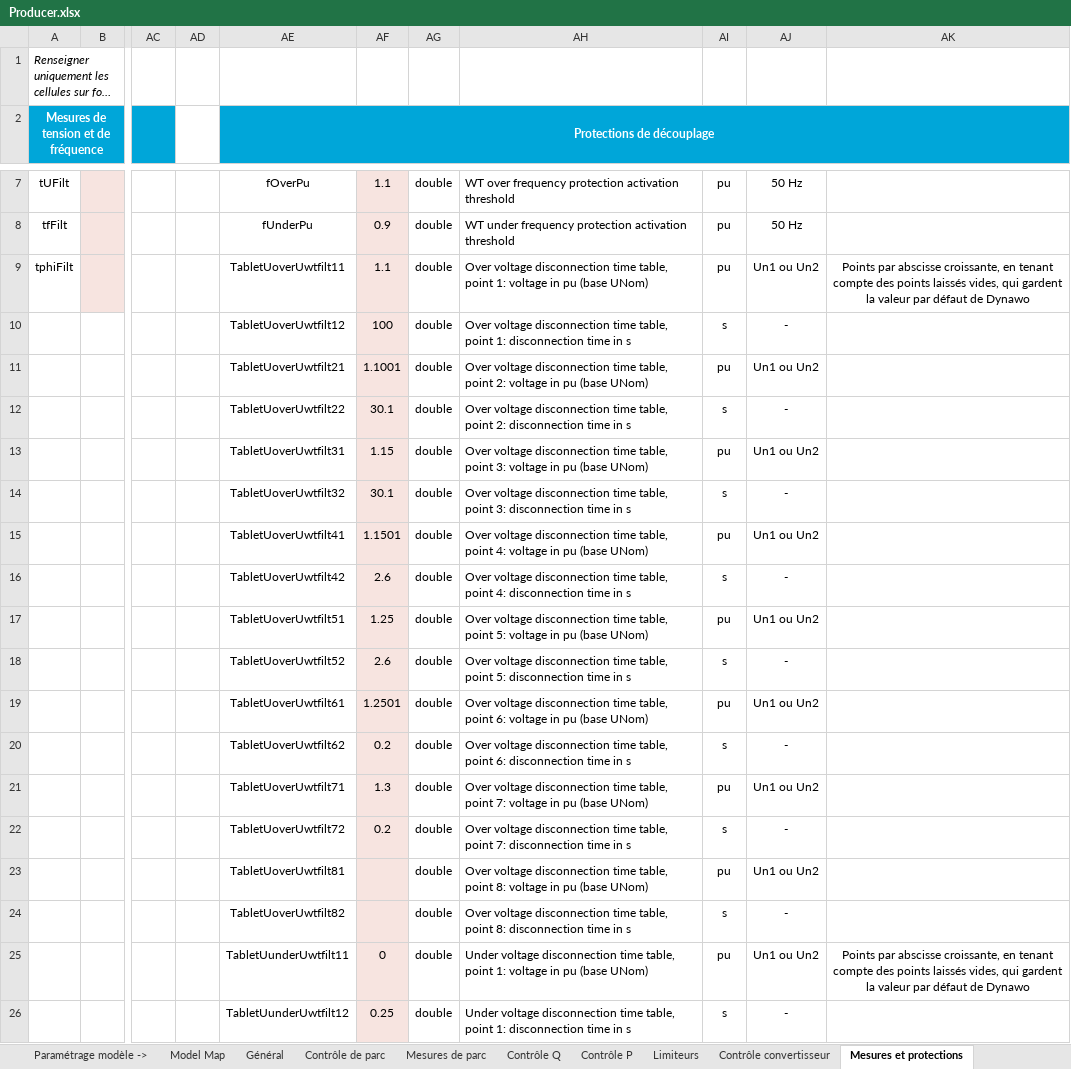
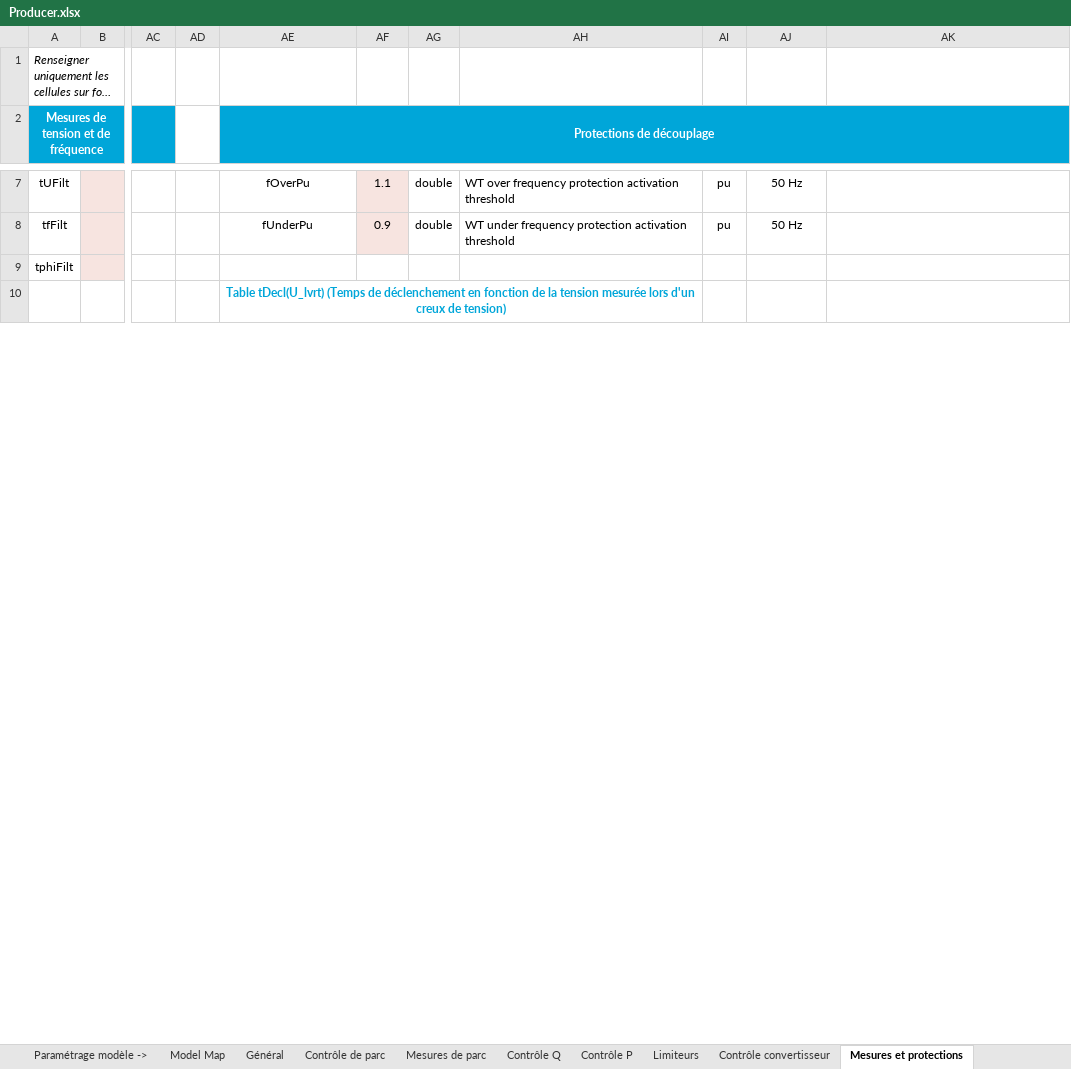
Before and after one commit to dynawo/dyn-grid-compliance-verification, an Excel workbook: examples/Model/Wind/IECA2020WithProtections/Excel/Producer.xlsx, sheet Mesures et protections, drawn as a sheet; only a part is shown, gaps mark what is left out; long unchanged cells end in …; values as stored, in another font and other column widths than the file's, no borders; removed rows and columns are numbered as before the commit, all else as after; rows hold the shown columns only; the diff covers the shown part only; the diff names each change by its address in the sheet, - before the commit and + after, or states it on an @@ line.

Commit message:
chore(examples): move the IEC example books to template 1.4.0

```diff
--- a/examples/Model/Wind/IECA2020WithProtections/Excel/Producer.xlsx (sheet Mesures et protections)
+++ b/examples/Model/Wind/IECA2020WithProtections/Excel/Producer.xlsx (sheet Mesures et protections)
-AE9 (Protections de découplage): TabletUoverUwtfilt11
+AE9 (Protections de découplage): (empty)
-AF9: 1.1
+AF9: (empty)
-AF9:AF10 fill: #F7E4E0
+AF9:AF10 fill: none
-AG9:AG10: double
+AG9:AG10: (empty)
-AH9: Over voltage disconnection time table, point 1: voltage in pu (base UNom)
+AH9: (empty)
-AI9: pu
+AI9: (empty)
-AJ9: Un1 ou Un2
+AJ9: (empty)
-AK9: Points par abscisse croissante, en tenant compte des points laissés vides, qui gardent la valeur par défaut de Dynawo
+AK9: (empty)
-AE10 (Protections de découplage): TabletUoverUwtfilt12
+AE10 (Protections de découplage): Table tDecl(U_lvrt) (Temps de déclenchement en fonction de la tension mesurée lors d'un creux de tension)
@@ AE10 bold: off → on, text colour: black → #00A6D9 @@
+AE10:AH10 merged
-AF10: 100
+AF10: (empty)
-AH10: Over voltage disconnection time table, point 1: disconnection time in s
+AH10: (empty)
-AI10: s
+AI10: (empty)
-AJ10: -
+AJ10: (empty)
-row 11:  |  |  |  | TabletUoverUwtfilt21 | 1.1001 | double | Over voltage disconnection time table, point 2: voltage in pu (base UNom) | pu | Un1 ou Un2
-row 12:  |  |  |  | TabletUoverUwtfilt22 | 30.1 | double | Over voltage disconnection time table, point 2: disconnection time in s | s | -
-row 13:  |  |  |  | TabletUoverUwtfilt31 | 1.15 | double | Over voltage disconnection time table, point 3: voltage in pu (base UNom) | pu | Un1 ou Un2
-row 14:  |  |  |  | TabletUoverUwtfilt32 | 30.1 | double | Over voltage disconnection time table, point 3: disconnection time in s | s | -
-row 15:  |  |  |  | TabletUoverUwtfilt41 | 1.1501 | double | Over voltage disconnection time table, point 4: voltage in pu (base UNom) | pu | Un1 ou Un2
-row 16:  |  |  |  | TabletUoverUwtfilt42 | 2.6 | double | Over voltage disconnection time table, point 4: disconnection time in s | s | -
-row 17:  |  |  |  | TabletUoverUwtfilt51 | 1.25 | double | Over voltage disconnection time table, point 5: voltage in pu (base UNom) | pu | Un1 ou Un2
-row 18:  |  |  |  | TabletUoverUwtfilt52 | 2.6 | double | Over voltage disconnection time table, point 5: disconnection time in s | s | -
-row 19:  |  |  |  | TabletUoverUwtfilt61 | 1.2501 | double | Over voltage disconnection time table, point 6: voltage in pu (base UNom) | pu | Un1 ou Un2
-row 20:  |  |  |  | TabletUoverUwtfilt62 | 0.2 | double | Over voltage disconnection time table, point 6: disconnection time in s | s | -
-row 21:  |  |  |  | TabletUoverUwtfilt71 | 1.3 | double | Over voltage disconnection time table, point 7: voltage in pu (base UNom) | pu | Un1 ou Un2
-row 22:  |  |  |  | TabletUoverUwtfilt72 | 0.2 | double | Over voltage disconnection time table, point 7: disconnection time in s | s | -
-row 23:  |  |  |  | TabletUoverUwtfilt81 |  | double | Over voltage disconnection time table, point 8: voltage in pu (base UNom) | pu | Un1 ou Un2
-row 24:  |  |  |  | TabletUoverUwtfilt82 |  | double | Over voltage disconnection time table, point 8: disconnection time in s | s | -
-row 25:  |  |  |  | TabletUunderUwtfilt11 | 0 | double | Under voltage disconnection time table, point 1: voltage in pu (base UNom) | pu | Un1 ou Un2 | Points par abscisse croissante, en tenant compte des points laissés vides, qui gardent la valeur par défaut de Dynawo
-row 26:  |  |  |  | TabletUunderUwtfilt12 | 0.25 | double | Under voltage disconnection time table, point 1: disconnection time in s | s | -
```
Also changed, not shown: 36 added rows, 29 removed rows, 15 edited cells and cell formats elsewhere in this sheet, sheet Limiteurs, sheet Contrôle de parc, sheet Mesures de parc, sheet Infos générales ->, formulas that keep their value, examples/Model/Wind/IECB2020WithProtections/Excel/Producer.xlsx, examples/Performance/Single/IECB2015/Excel/Producer.xlsx, 31 other files.
